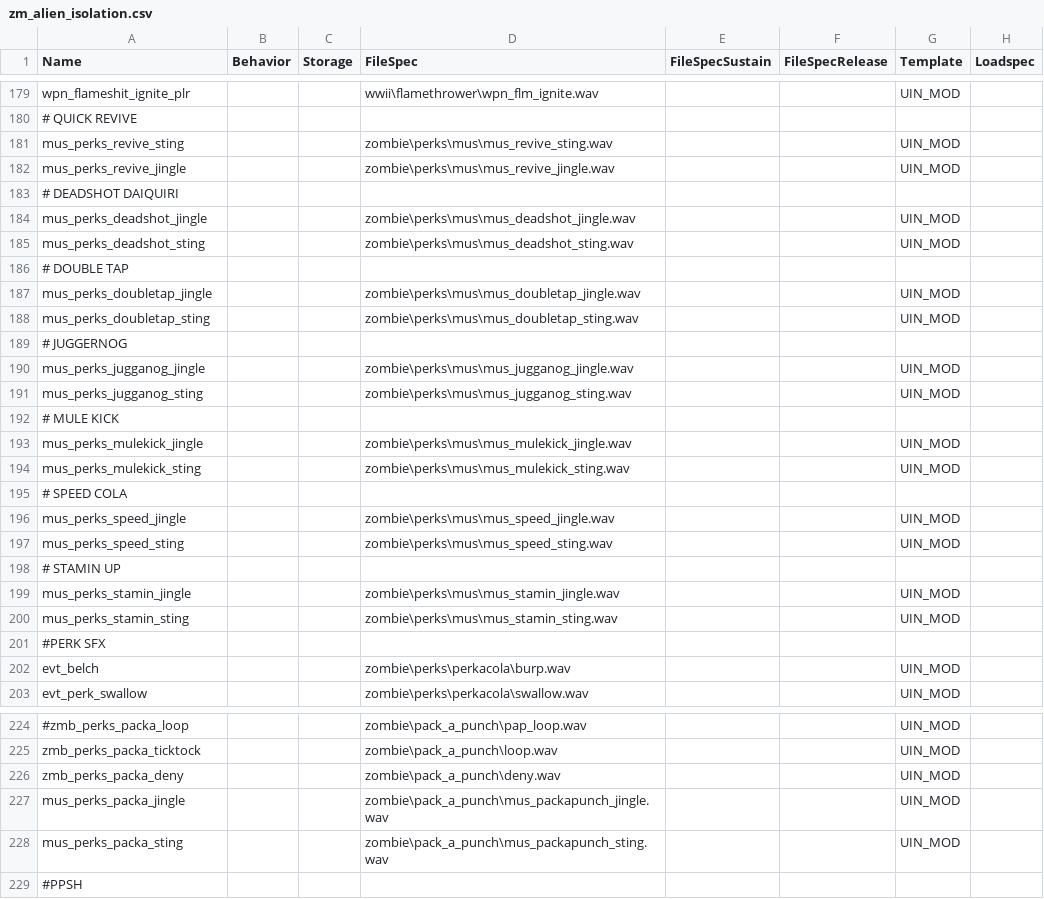
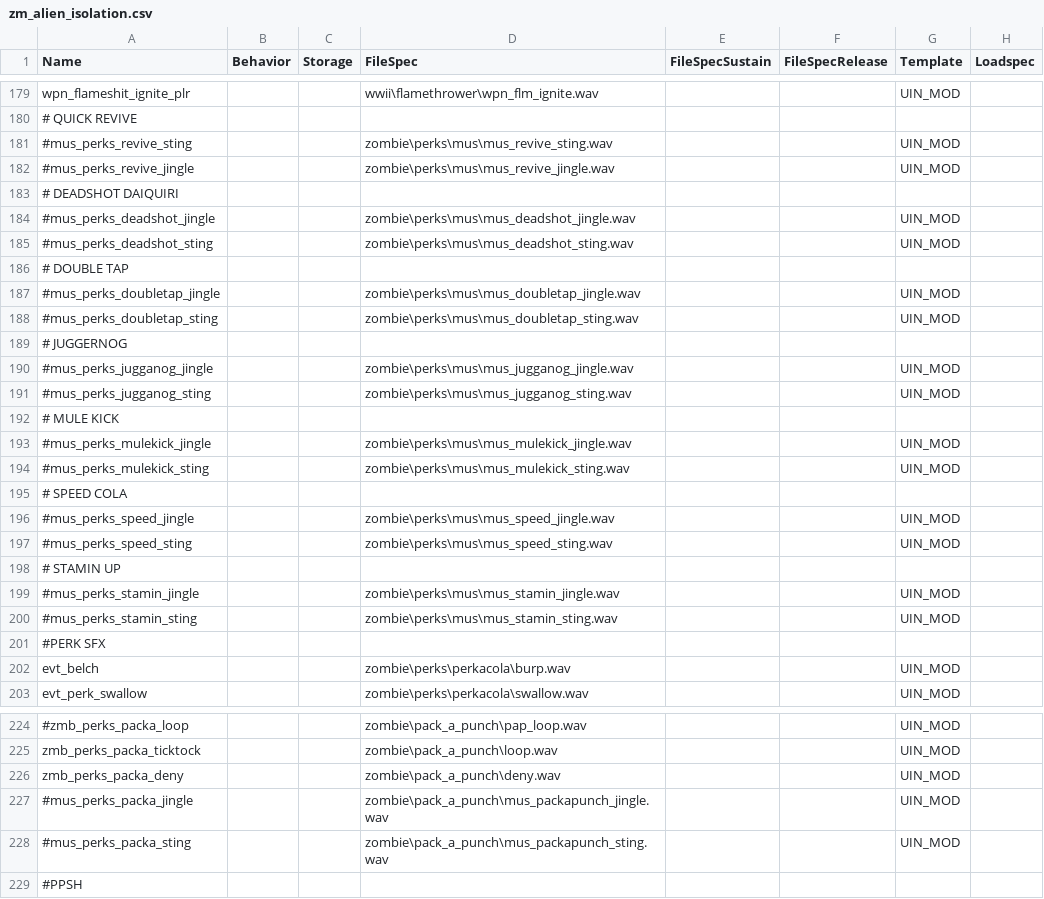
Before and after one commit to MattFiler/zm_alien_isolation, a CSV file: share/raw/sound/aliases/zm_alien_isolation.csv, drawn as a sheet; only a part is shown, gaps mark what is left out; the diff names each change by its address in the sheet, - before the commit and + after, or states it on an @@ line.

```diff
--- a/share/raw/sound/aliases/zm_alien_isolation.csv
+++ b/share/raw/sound/aliases/zm_alien_isolation.csv
-A181 (Name): mus_perks_revive_sting
+A181 (Name): #mus_perks_revive_sting
-A182 (Name): mus_perks_revive_jingle
+A182 (Name): #mus_perks_revive_jingle
-A184 (Name): mus_perks_deadshot_jingle
+A184 (Name): #mus_perks_deadshot_jingle
-A185 (Name): mus_perks_deadshot_sting
+A185 (Name): #mus_perks_deadshot_sting
-A187 (Name): mus_perks_doubletap_jingle
+A187 (Name): #mus_perks_doubletap_jingle
-A188 (Name): mus_perks_doubletap_sting
+A188 (Name): #mus_perks_doubletap_sting
-A190 (Name): mus_perks_jugganog_jingle
+A190 (Name): #mus_perks_jugganog_jingle
-A191 (Name): mus_perks_jugganog_sting
+A191 (Name): #mus_perks_jugganog_sting
-A193 (Name): mus_perks_mulekick_jingle
+A193 (Name): #mus_perks_mulekick_jingle
-A194 (Name): mus_perks_mulekick_sting
+A194 (Name): #mus_perks_mulekick_sting
-A196 (Name): mus_perks_speed_jingle
+A196 (Name): #mus_perks_speed_jingle
-A197 (Name): mus_perks_speed_sting
+A197 (Name): #mus_perks_speed_sting
-A199 (Name): mus_perks_stamin_jingle
+A199 (Name): #mus_perks_stamin_jingle
-A200 (Name): mus_perks_stamin_sting
+A200 (Name): #mus_perks_stamin_sting
-A227 (Name): mus_perks_packa_jingle
+A227 (Name): #mus_perks_packa_jingle
-A228 (Name): mus_perks_packa_sting
+A228 (Name): #mus_perks_packa_sting
```
Also changed, not shown: 3 other files.
